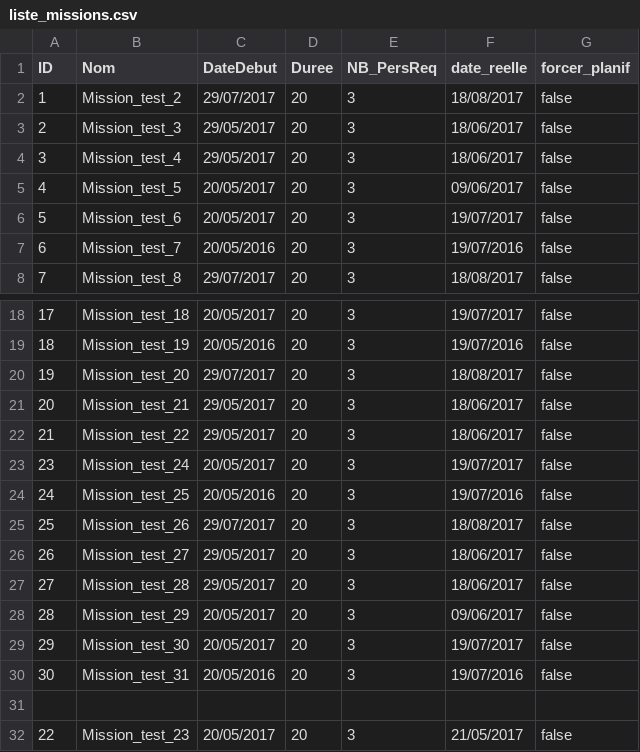
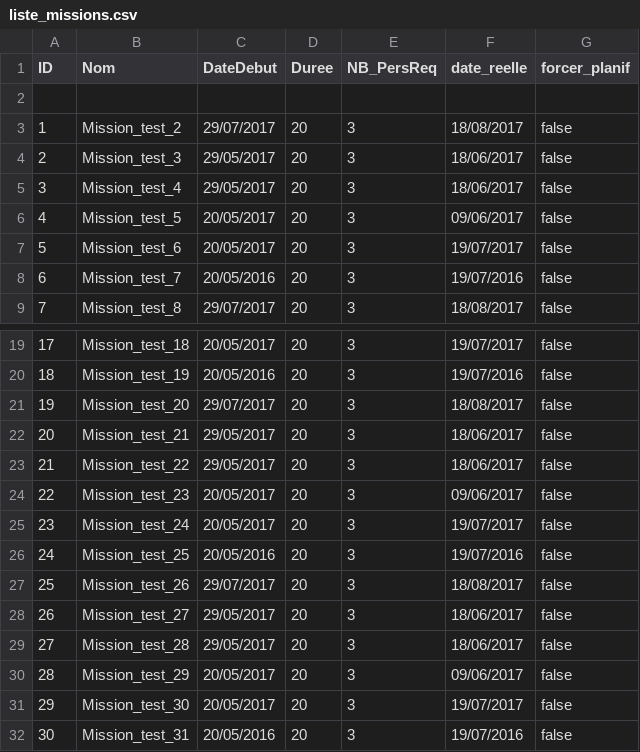
Before and after one commit to Wiiz83/Project-SkillsManagement, a CSV file: ProjetV1/ressources/fichiers/liste_missions.csv, drawn as a sheet; only a part is shown, gaps mark what is left out.

```diff
--- a/ProjetV1/ressources/fichiers/liste_missions.csv
+++ b/ProjetV1/ressources/fichiers/liste_missions.csv
@@ -1,2 +1,3 @@
 ID;Nom;DateDebut;Duree;NB_PersReq;date_reelle;forcer_planif
+
 1;Mission_test_2;29/07/2017;20;3;18/08/2017;false
@@ -22,2 +23,3 @@ ID;Nom;DateDebut;Duree;NB_PersReq;date_reelle;forcer_planif
 21;Mission_test_22;29/05/2017;20;3;18/06/2017;false
+22;Mission_test_23;20/05/2017;20;3;09/06/2017;false
 23;Mission_test_24;20/05/2017;20;3;19/07/2017;false
@@ -30,3 +32 @@ ID;Nom;DateDebut;Duree;NB_PersReq;date_reelle;forcer_planif
 30;Mission_test_31;20/05/2016;20;3;19/07/2016;false
-
-22;Mission_test_23;20/05/2017;20;3;21/05/2017;false
```
Also changed, not shown: ProjetV1/ressources/fichiers/competences_req.csv, ProjetV1/ressources/fichiers/compreq_competences.csv, 10 other files.
